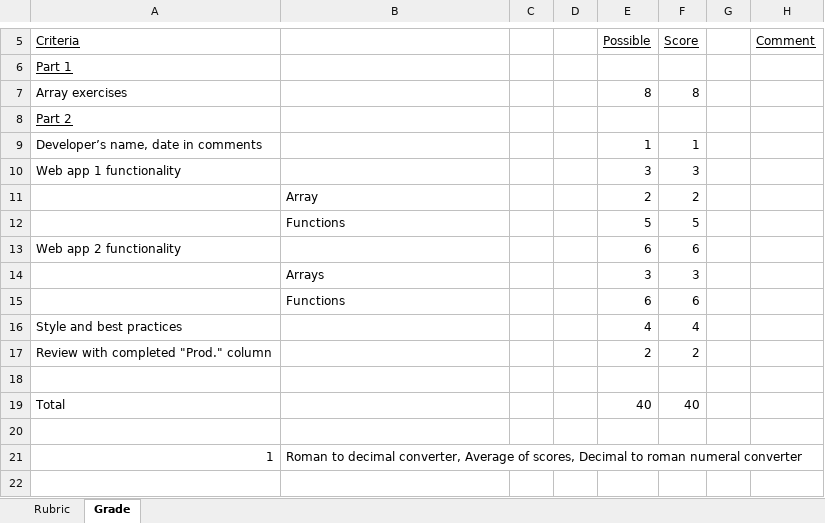
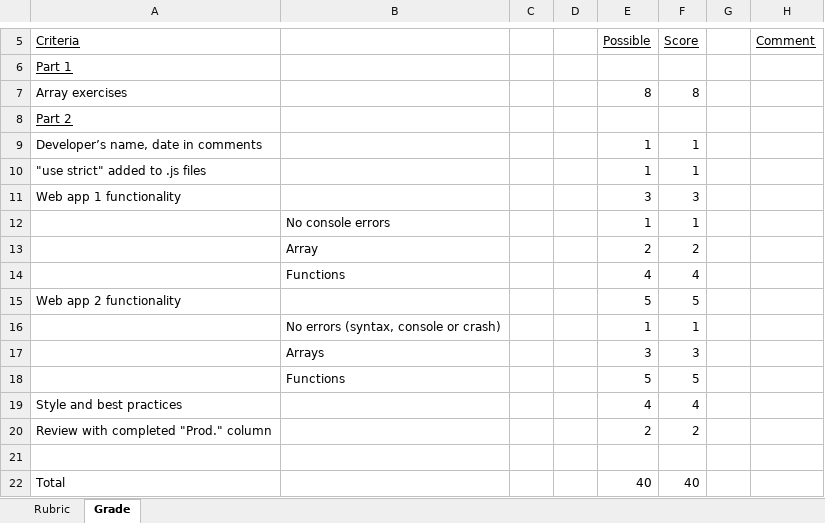
Before and after one commit to LCC-CIT/CS133JS-CourseMaterials, an Excel workbook: Labs/Lab05/CS133JS_Lab05_Rubric.xlsx, sheet Grade, drawn as a sheet; only a part is shown, gaps mark what is left out; the shorter side is filled out with more unchanged rows; values as stored, in another font and other column widths than the file's, no borders; removed rows and columns are numbered as before the commit, all else as after; the diff names each change by its address in the sheet, - before the commit and + after, or states it on an @@ line.

```diff
--- a/Labs/Lab05/CS133JS_Lab05_Rubric.xlsx (sheet Grade)
+++ b/Labs/Lab05/CS133JS_Lab05_Rubric.xlsx (sheet Grade)
+row 10: "use strict" added to .js files |  |  |  | 1 | 1
+row 12:  | No console errors |  |  | 1 | 1
+row 14:  | Functions |  |  | 4 | 4
+row 15: Web app 2 functionality |  |  |  | 5 | 5
+row 16:  | No errors (syntax, console or crash) |  |  | 1 | 1
@@ row 14 moved to row 17: Arrays @@
-row 13: Web app 2 functionality |  |  |  | 6 | 6
-row 15:  | Functions |  |  | 6 | 6
```
Also changed, not shown: sheet Rubric, Labs/Lab08/CS133JS_Lab08_Rubric.xlsm, 1 other file.
